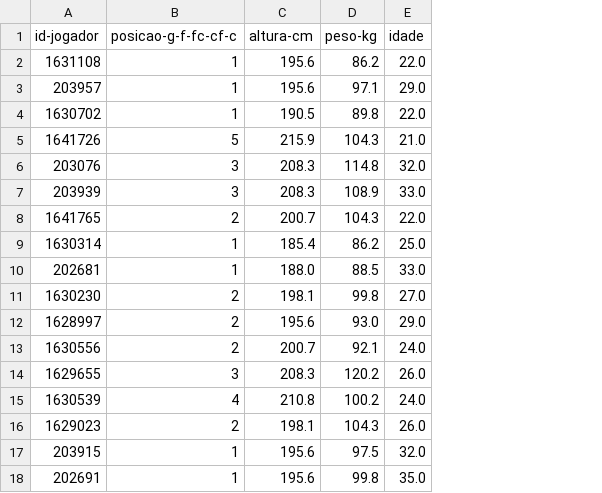
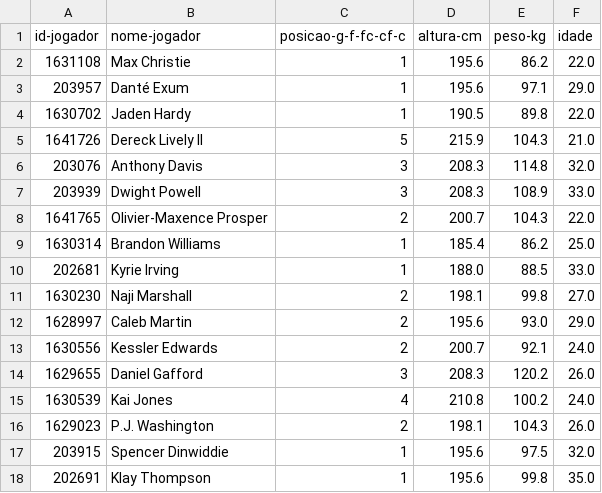
Before and after one commit to gison-vilaca/atividade1-parte1-gison, a CSV file: data/interim/dal-roster-clean.csv, drawn as a sheet; the diff names each change by its address in the sheet, - before the commit and + after, or states it on an @@ line.

```diff
--- a/data/interim/dal-roster-clean.csv
+++ b/data/interim/dal-roster-clean.csv
+column B (nome-jogador), rows 2-18: Max Christie | Danté Exum | Jaden Hardy | Dereck Lively II | Anthony Davis | Dwight Powell | Olivier-Maxence Prosper | Brandon Williams | Kyrie Irving | Naji Marshall | Caleb Martin | Kessler Edwards | Daniel Gafford | Kai Jones | P.J. Washington | Spencer Dinwiddie | Klay Thompson
```
Also changed, not shown: data/processed/dallas_players_2024-25.csv, 1 other file.
